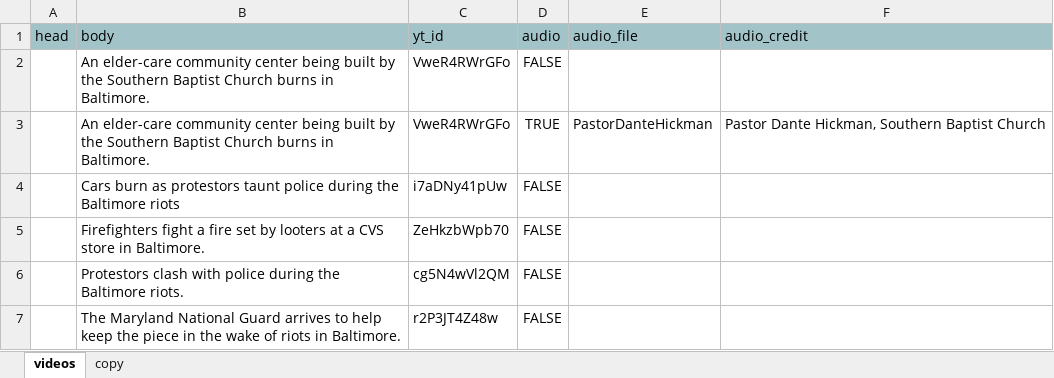
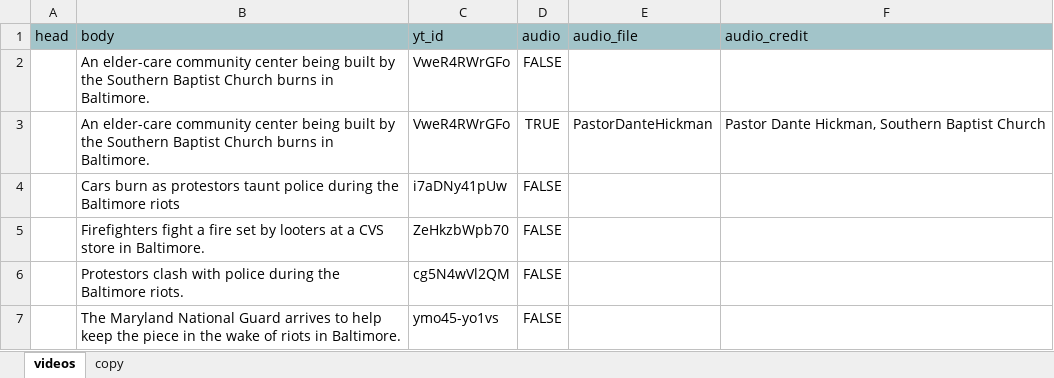
Before and after one commit to USATODAY/baltimore-unrest, an Excel workbook: data_tools/src/data.xlsx, sheet videos, drawn as a sheet; values as stored, in another font and other column widths than the file's, no borders; charts and pictures not drawn; the diff names each change by its address in the sheet, - before the commit and + after, or states it on an @@ line.

```diff
--- a/data_tools/src/data.xlsx (sheet videos)
+++ b/data_tools/src/data.xlsx (sheet videos)
-C7 (yt_id): r2P3JT4Z48w
+C7 (yt_id): ymo45-yo1vs
```
Also changed, not shown: 2 other files.
